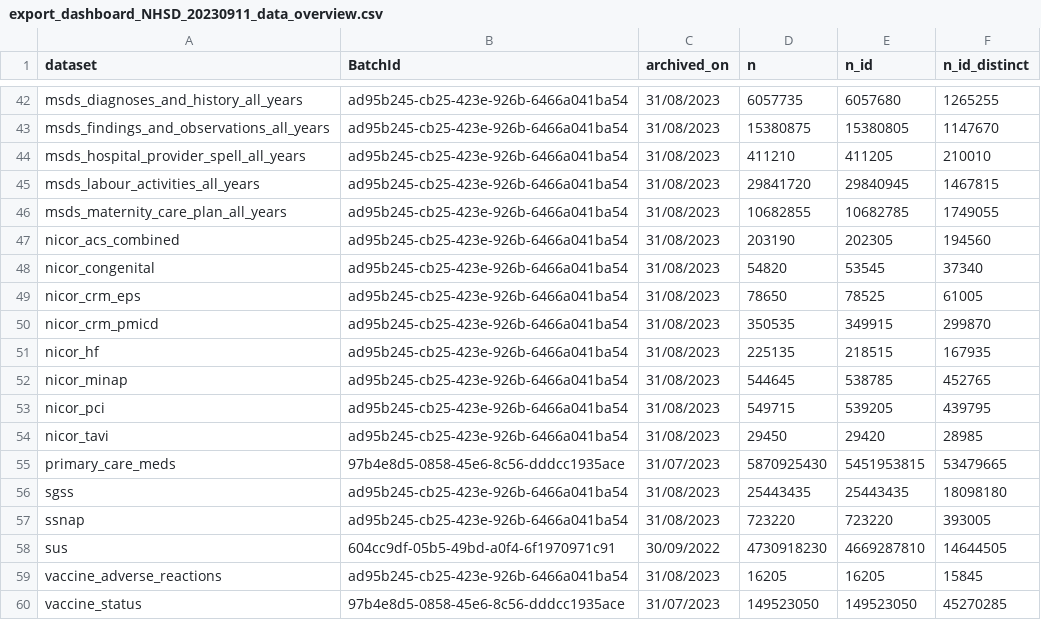
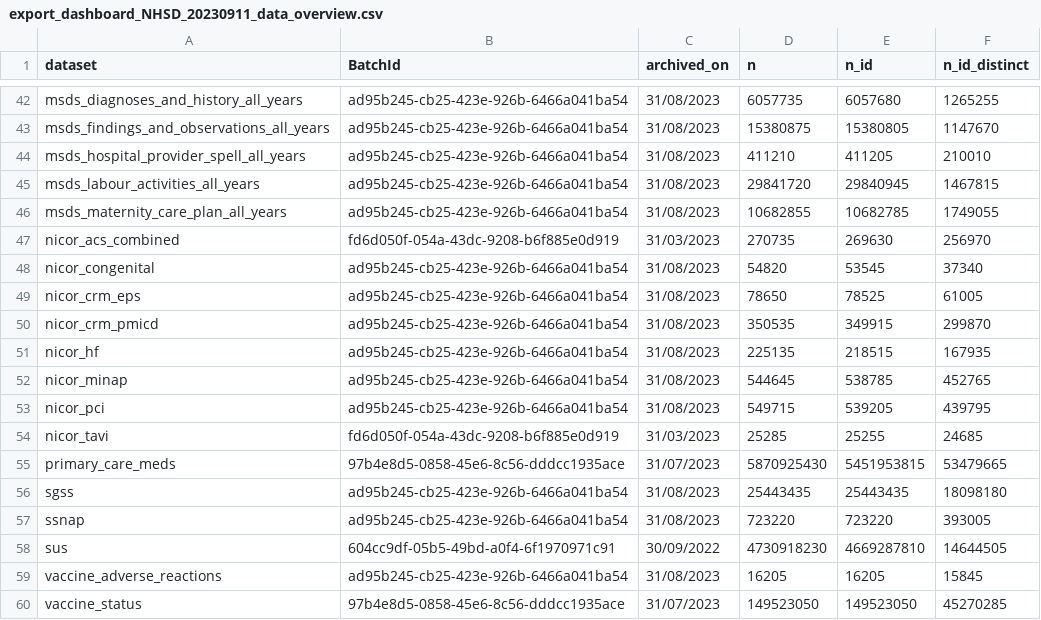
Before and after one commit to BHFDSC/cvd-covid-tre-dashboard, a CSV file: Data/export_dashboard_NHSD_20230911_data_overview.csv, drawn as a sheet; only a part is shown, gaps mark what is left out.

```diff
--- a/Data/export_dashboard_NHSD_20230911_data_overview.csv
+++ b/Data/export_dashboard_NHSD_20230911_data_overview.csv
@@ -46,3 +46,3 @@ msds_labour_activities_all_years,ad95b245-cb25-423e-926b-6466a041ba54,31/08/2023
 msds_maternity_care_plan_all_years,ad95b245-cb25-423e-926b-6466a041ba54,31/08/2023,10682855,10682785,1749055
-nicor_acs_combined,ad95b245-cb25-423e-926b-6466a041ba54,31/08/2023,203190,202305,194560
+nicor_acs_combined,fd6d050f-054a-43dc-9208-b6f885e0d919,31/03/2023,270735,269630,256970
 nicor_congenital,ad95b245-cb25-423e-926b-6466a041ba54,31/08/2023,54820,53545,37340
@@ -53,3 +53,3 @@ nicor_minap,ad95b245-cb25-423e-926b-6466a041ba54,31/08/2023,544645,538785,452765
 nicor_pci,ad95b245-cb25-423e-926b-6466a041ba54,31/08/2023,549715,539205,439795
-nicor_tavi,ad95b245-cb25-423e-926b-6466a041ba54,31/08/2023,29450,29420,28985
+nicor_tavi,fd6d050f-054a-43dc-9208-b6f885e0d919,31/03/2023,25285,25255,24685
 primary_care_meds,97b4e8d5-0858-45e6-8c56-dddcc1935ace,31/07/2023,5870925430,5451953815,53479665
```
Also changed, not shown: Data/export_dashboard_NHSD_20230911_data_completeness.csv, Data/export_dashboard_NHSD_20230911_data_coverage.csv, 3 other files.
